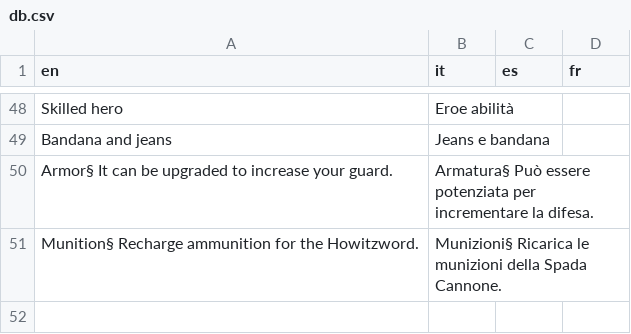
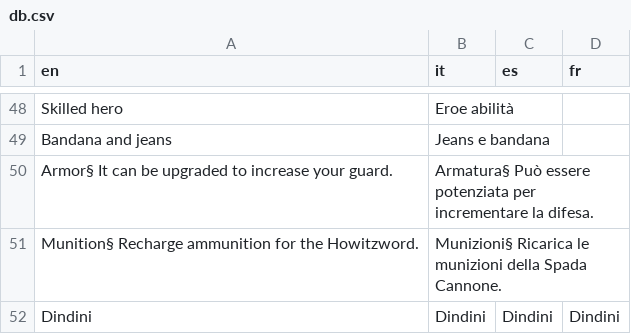
Before and after one commit to stesproject/Locale-oh2, a CSV file: db.csv, drawn as a sheet; only a part is shown, gaps mark what is left out.

Commit message:
add dindini

```diff
--- a/db.csv
+++ b/db.csv
@@ -51 +51,2 @@ Armor§ It can be upgraded to increase your guard.;Armatura§ Può essere potenz
 Munition§ Recharge ammunition for the Howitzword.;Munizioni§ Ricarica le munizioni della Spada Cannone.;;
+Dindini;Dindini;Dindini;Dindini
```
